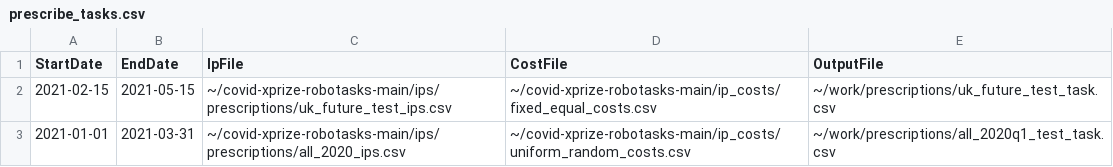
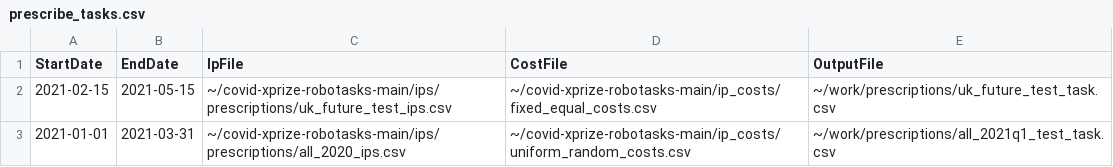
Before and after one commit to leaf-ai/covid-xprize-robotasks, a CSV file: tasks/prescribe_tasks.csv, drawn as a sheet.

Commit message:
Fix output file name to all_2021q1_test_task.csv

```diff
--- a/tasks/prescribe_tasks.csv
+++ b/tasks/prescribe_tasks.csv
@@ -2,2 +2,2 @@ StartDate,EndDate,IpFile,CostFile,OutputFile
 2021-02-15,2021-05-15,~/covid-xprize-robotasks-main/ips/prescriptions/uk_future_test_ips.csv,~/covid-xprize-robotasks-main/ip_costs/fixed_equal_costs.csv,~/work/prescriptions/uk_future_test_task.csv
-2021-01-01,2021-03-31,~/covid-xprize-robotasks-main/ips/prescriptions/all_2020_ips.csv,~/covid-xprize-robotasks-main/ip_costs/uniform_random_costs.csv,~/work/prescriptions/all_2020q1_test_task.csv
+2021-01-01,2021-03-31,~/covid-xprize-robotasks-main/ips/prescriptions/all_2020_ips.csv,~/covid-xprize-robotasks-main/ip_costs/uniform_random_costs.csv,~/work/prescriptions/all_2021q1_test_task.csv
```
